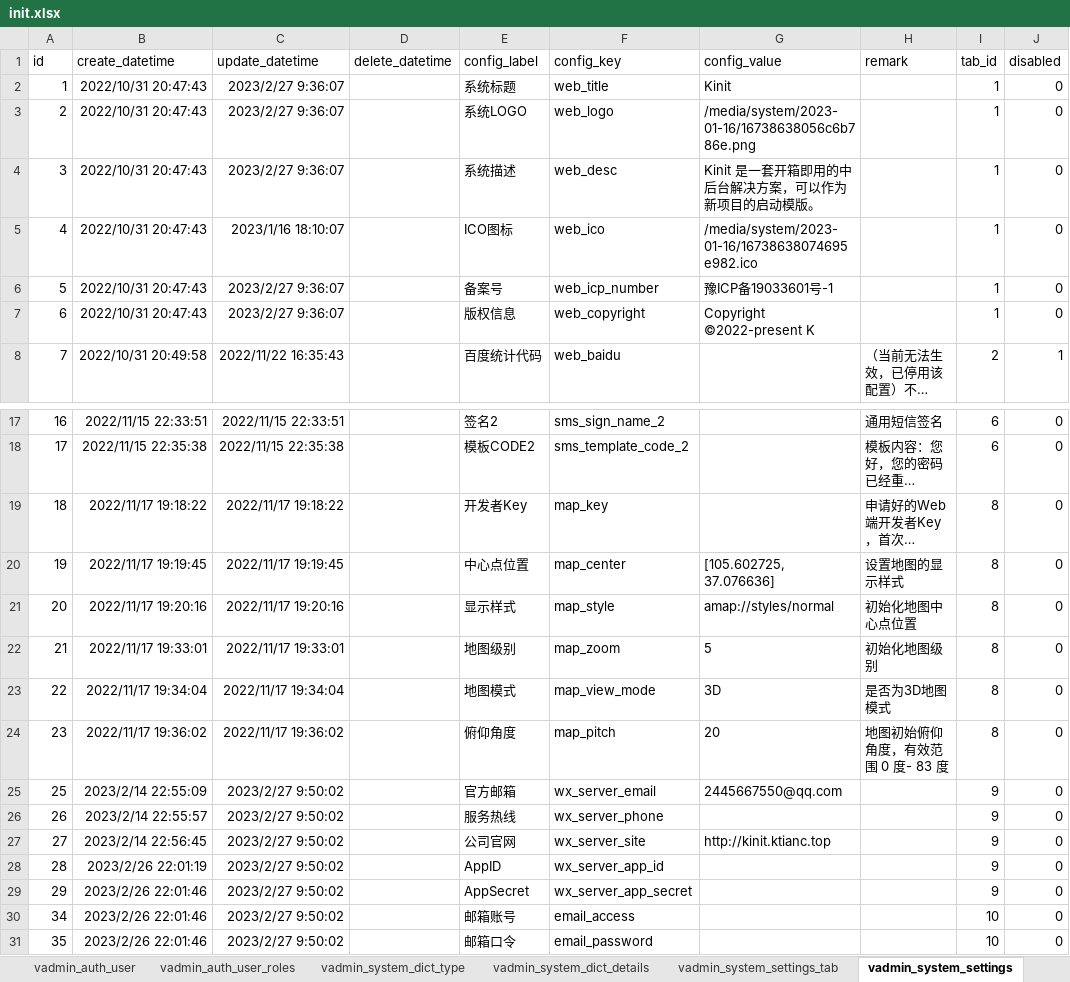
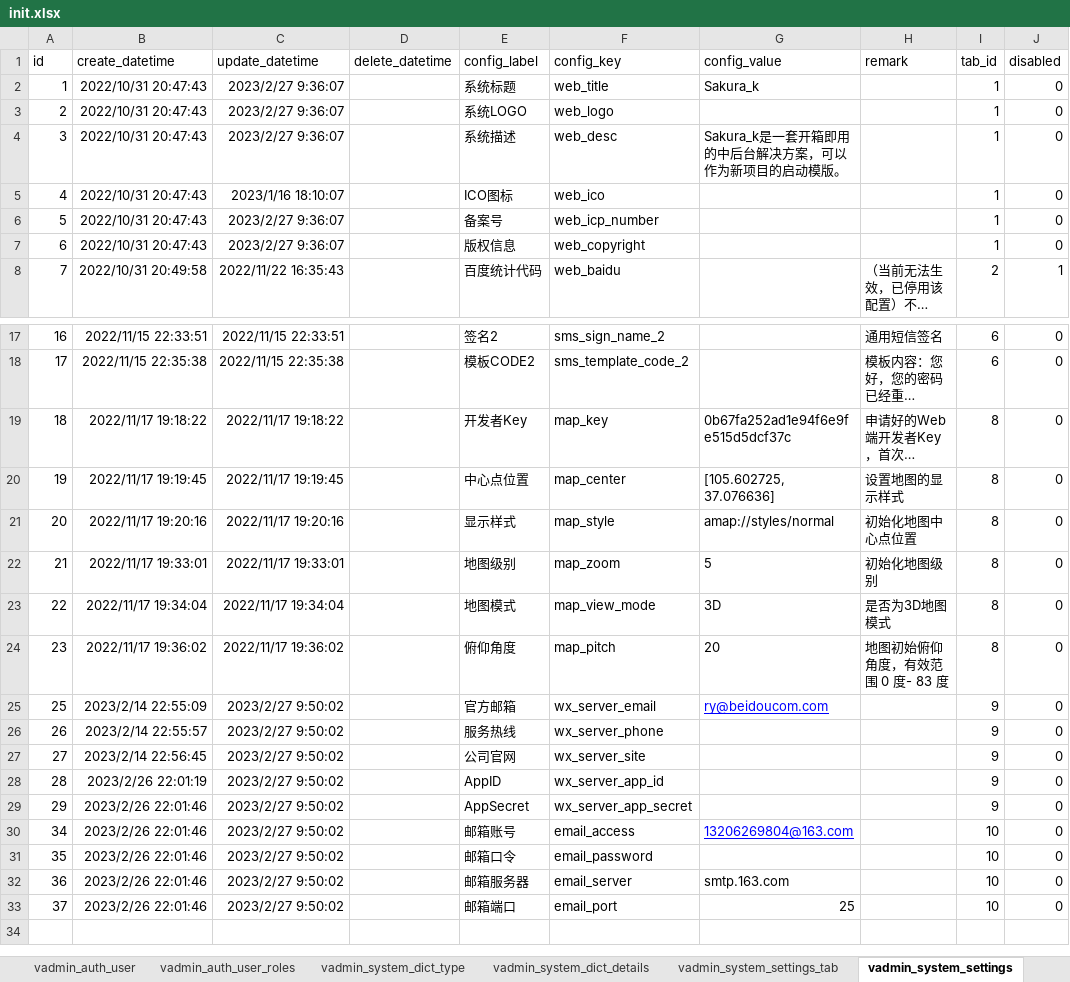
Before and after one commit to RanY-Luck/Sakura_K, an Excel workbook: scripts/initialize/data/init.xlsx, sheet vadmin_system_settings, drawn as a sheet; only a part is shown, gaps mark what is left out; the shorter side is filled out with more unchanged rows; long unchanged cells end in …; values as stored, in another font and other column widths than the file's, no borders; the diff names each change by its address in the sheet, - before the commit and + after, or states it on an @@ line.

Commit message:
🐞Fix(Repair the token resolution fail, the user login authentication return value optimization problem, other known bugs): 修复token解析失败，用户登录认证返回值优化问题、其他已知bug

```diff
--- a/scripts/initialize/data/init.xlsx (sheet vadmin_system_settings)
+++ b/scripts/initialize/data/init.xlsx (sheet vadmin_system_settings)
-G2 (config_value): Kinit
+G2 (config_value): Sakura_k
-G3 (config_value): /media/system/2023-01-16/16738638056c6b786e.png
+G3 (config_value): (empty)
-G4 (config_value): Kinit 是一套开箱即用的中后台解决方案，可以作为新项目的启动模版。
+G4 (config_value): Sakura_k是一套开箱即用的中后台解决方案，可以作为新项目的启动模版。
-G5 (config_value): /media/system/2023-01-16/16738638074695e982.ico
+G5 (config_value): (empty)
-G6 (config_value): 豫ICP备19033601号-1
+G6 (config_value): (empty)
-G7 (config_value): Copyright ©2022-present K
+G7 (config_value): (empty)
-G19 (config_value): (empty)
+G19 (config_value): 0b67fa252ad1e94f6e9fe515d5dcf37c
-G25 (config_value): 2445667550@qq.com
+G25 (config_value): ry@beidoucom.com
@@ G25 underline: off → on, text colour: black → #0000FF @@
-G27 (config_value): http://kinit.ktianc.top
+G27 (config_value): (empty)
-G30 (config_value): (empty)
+G30 (config_value): 13206269804@163.com
```
Also changed, not shown: sheet vadmin_auth_user, 26 other files.
